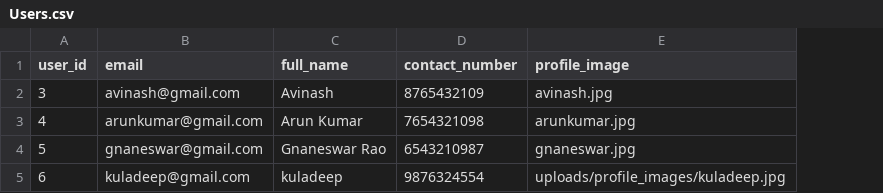
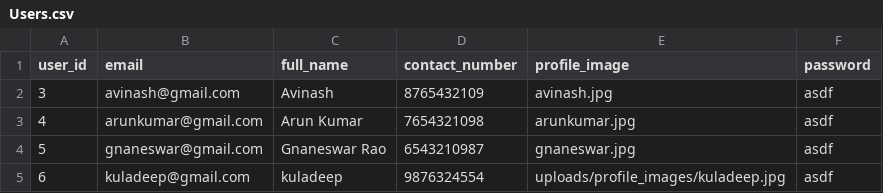
Before and after one commit to Balaraju2007/E-Commerce, a CSV file: fastapi/app/csv_files/Users.csv, drawn as a sheet; the diff names each change by its address in the sheet, - before the commit and + after, or states it on an @@ line.

```diff
--- a/fastapi/app/csv_files/Users.csv
+++ b/fastapi/app/csv_files/Users.csv
+column F (password), rows 2-5: all asdf
```
Also changed, not shown: 8 other files.
